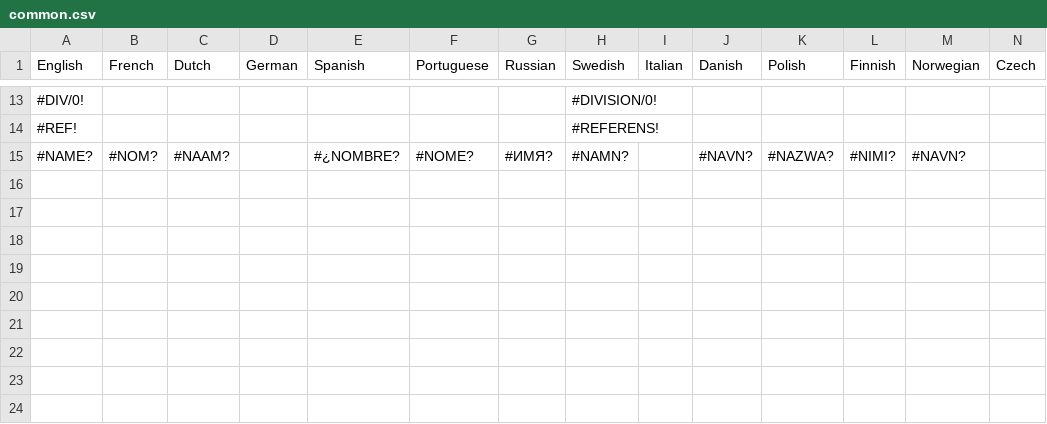
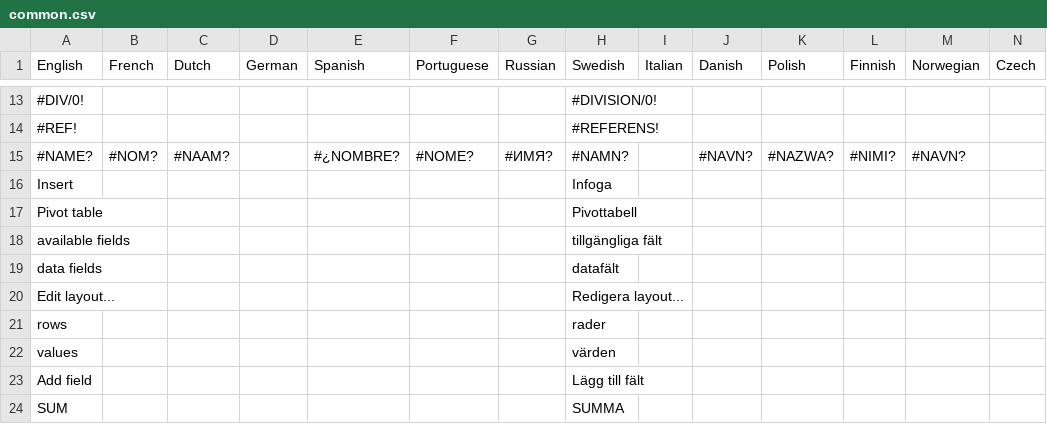
Before and after one commit to jplusplus/tusg, a CSV file: lib/i18n/common.csv, drawn as a sheet; only a part is shown, gaps mark what is left out; rows hold the shown columns only; the diff names each change by its address in the sheet, - before the commit and + after, or states it on an @@ line.

Commit message:
more strings

```diff
--- a/lib/i18n/common.csv
+++ b/lib/i18n/common.csv
+row 16: Insert |  |  |  |  |  |  | Infoga
+row 17: Pivot table |  |  |  |  |  |  | Pivottabell
+row 18: available fields |  |  |  |  |  |  | tillgängliga fält
+row 19: data fields |  |  |  |  |  |  | datafält
+row 20: Edit layout... |  |  |  |  |  |  | Redigera layout...
+row 21: rows |  |  |  |  |  |  | rader
+row 22: values |  |  |  |  |  |  | värden
+row 23: Add field |  |  |  |  |  |  | Lägg till fält
+row 24: SUM |  |  |  |  |  |  | SUMMA
```
